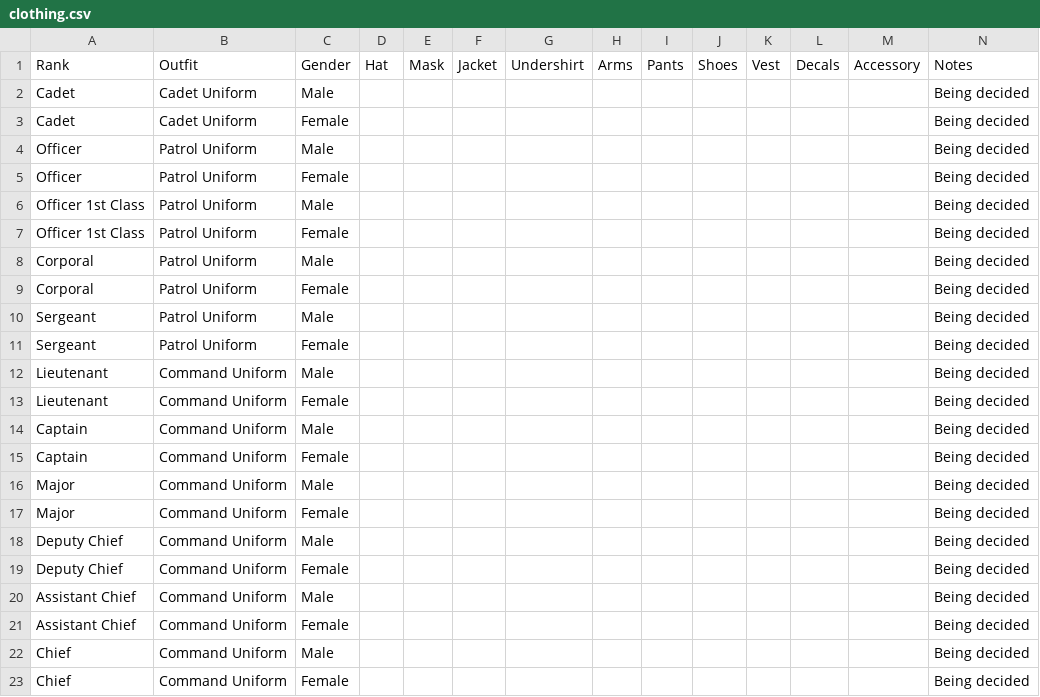
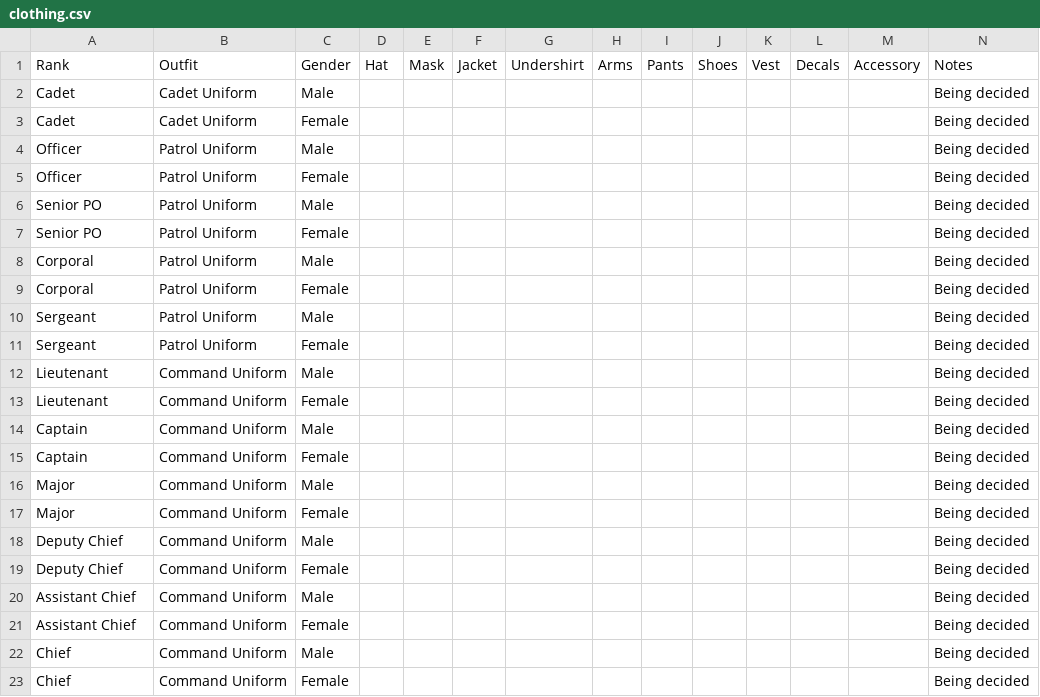
Before and after one commit to SkyIine-RP/lspd, a CSV file: data/clothing.csv, drawn as a sheet.

```diff
--- a/data/clothing.csv
+++ b/data/clothing.csv
@@ -5,4 +5,4 @@ Officer,Patrol Uniform,Male,,,,,,,,,,,Being decided
 Officer,Patrol Uniform,Female,,,,,,,,,,,Being decided
-Officer 1st Class,Patrol Uniform,Male,,,,,,,,,,,Being decided
-Officer 1st Class,Patrol Uniform,Female,,,,,,,,,,,Being decided
+Senior PO,Patrol Uniform,Male,,,,,,,,,,,Being decided
+Senior PO,Patrol Uniform,Female,,,,,,,,,,,Being decided
 Corporal,Patrol Uniform,Male,,,,,,,,,,,Being decided
```
Also changed, not shown: data/ranks.csv, data/roster.csv, 2 other files.
